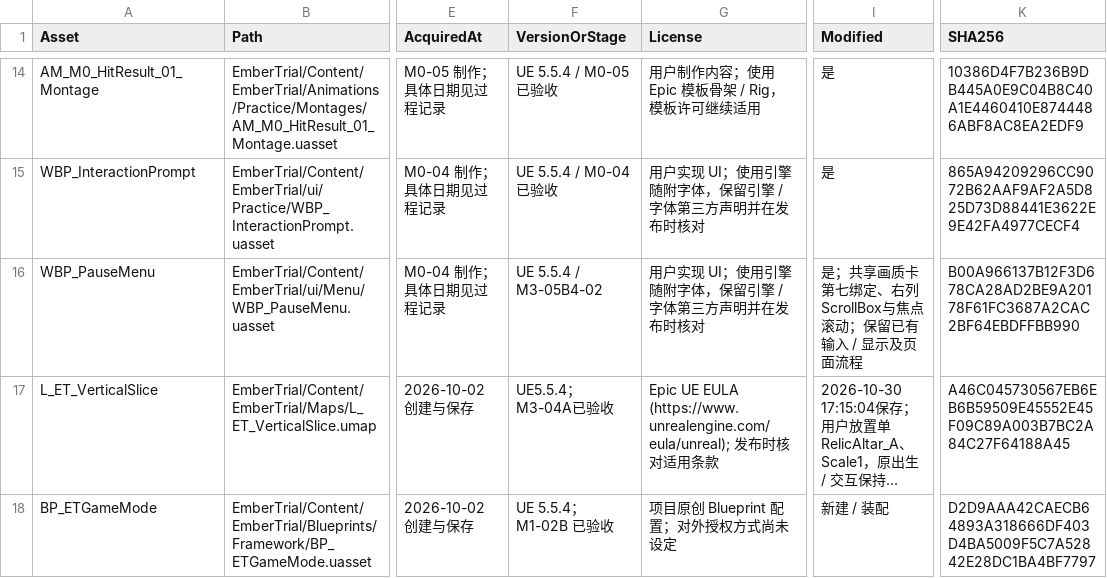
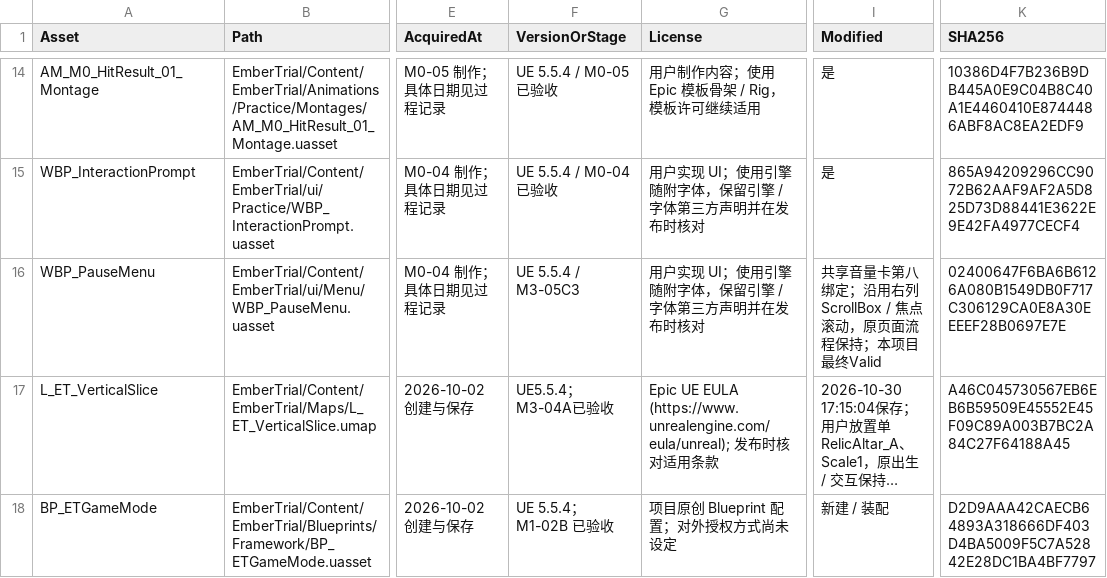
Before and after one commit to DDDDai1/EmberTrial, a CSV file: Docs/AssetManifest.csv, drawn as a sheet; only a part is shown, gaps mark what is left out; long unchanged cells end in …; the diff covers the shown part only; the diff names each change by its address in the sheet, - before the commit and + after, or states it on an @@ line.

```diff
--- a/Docs/AssetManifest.csv
+++ b/Docs/AssetManifest.csv
-F16 (VersionOrStage): UE 5.5.4 / M3-05B4-02
+F16 (VersionOrStage): UE 5.5.4 / M3-05C3
-I16 (Modified): 是；共享画质卡第七绑定、右列ScrollBox与焦点滚动；保留已有输入 / 显示及页面流程
+I16 (Modified): 共享音量卡第八绑定；沿用右列ScrollBox / 焦点滚动，原页面流程保持；本项目最终Valid
-K16 (SHA256): B00A966137B12F3D678CA28AD2BE9A20178F61FC3687A2CAC2BF64EBDFFBB990
+K16 (SHA256): 02400647F6BA6B6126A080B1549DB0F717C306129CA0E8A30EEEEF28B0697E7E
```
Also changed, not shown: 1 added row and 3 edited cells elsewhere in this file, 12 other files.
